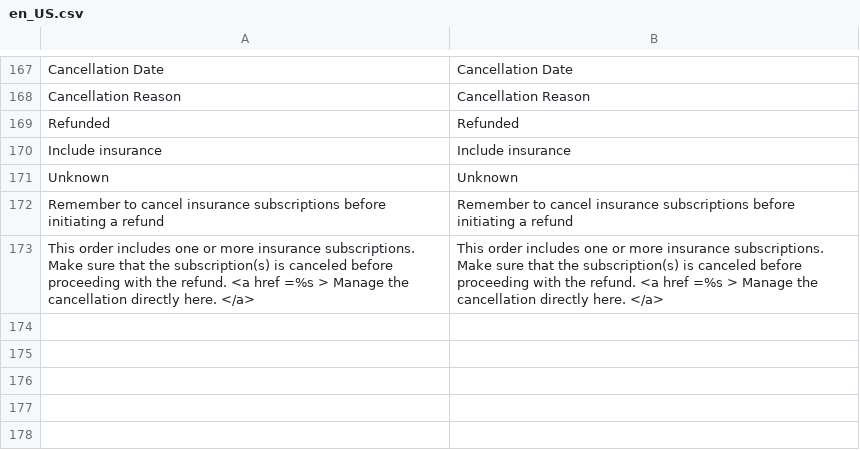
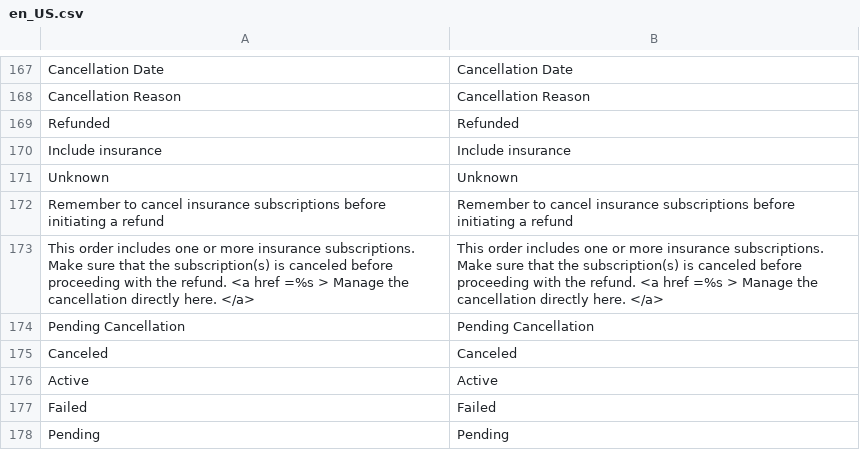
Before and after one commit to alma/alma-monthlypayments-magento2, a CSV file: i18n/en_US.csv, drawn as a sheet; only a part is shown, gaps mark what is left out; the diff names each change by its address in the sheet, - before the commit and + after, or states it on an @@ line.

```diff
--- a/i18n/en_US.csv
+++ b/i18n/en_US.csv
+row 174: Pending Cancellation | Pending Cancellation
+row 175: Canceled | Canceled
+row 176: Active | Active
+row 177: Failed | Failed
+row 178: Pending | Pending
```
Also changed, not shown: i18n/fr_FR.csv, 6 other files.
